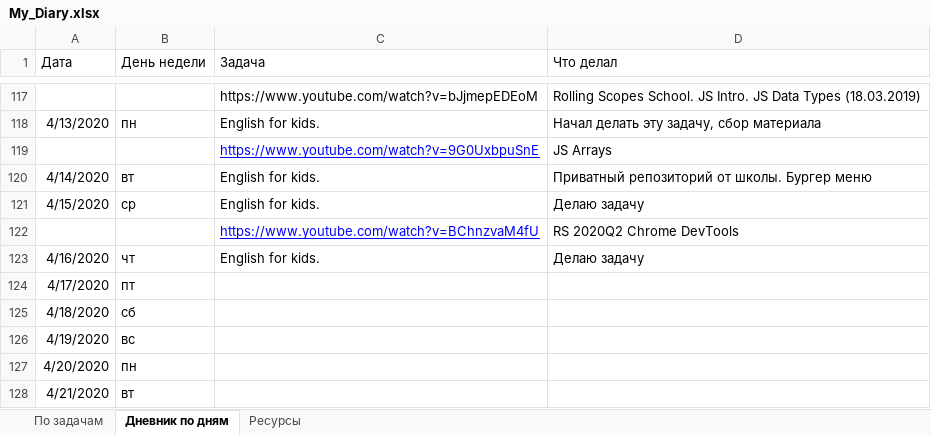
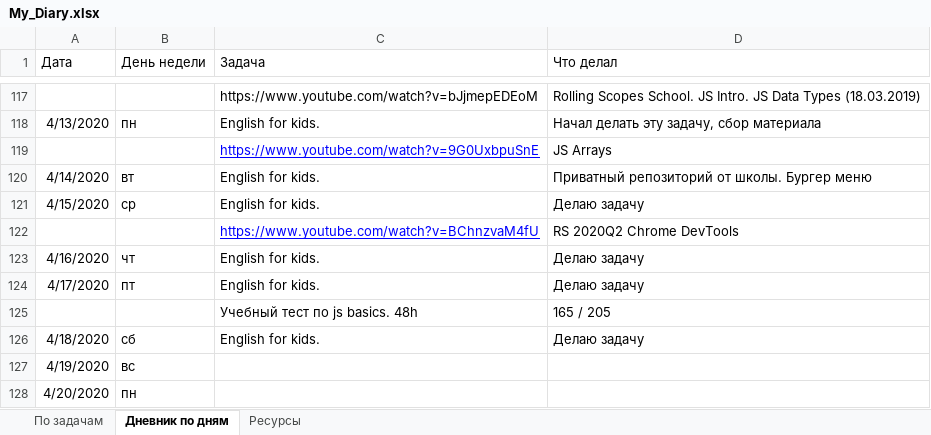
Before and after one commit to AndreiMedvedevSaratov/My_Learning_Diary, an Excel workbook: My_Diary.xlsx, sheet Дневник по дням, drawn as a sheet; only a part is shown, gaps mark what is left out; the shorter side is filled out with more unchanged rows; values as stored, in another font and other column widths than the file's, no borders; addresses are those after the commit; the diff names each change by its address in the sheet, - before the commit and + after, or states it on an @@ line.

```diff
--- a/My_Diary.xlsx (sheet Дневник по дням)
+++ b/My_Diary.xlsx (sheet Дневник по дням)
-C124 (Задача): (empty)
+C124 (Задача): English for kids.
-D124 (Что делал): (empty)
+D124 (Что делал): Делаю задачу
+row 125:  |  | Учебный тест по js basics. 48h | 165 / 205
-C126 (Задача): (empty)
+C126 (Задача): English for kids.
-D126 (Что делал): (empty)
+D126 (Что делал): Делаю задачу
```
Also changed, not shown: sheet По задачам, sheet Ресурсы.
